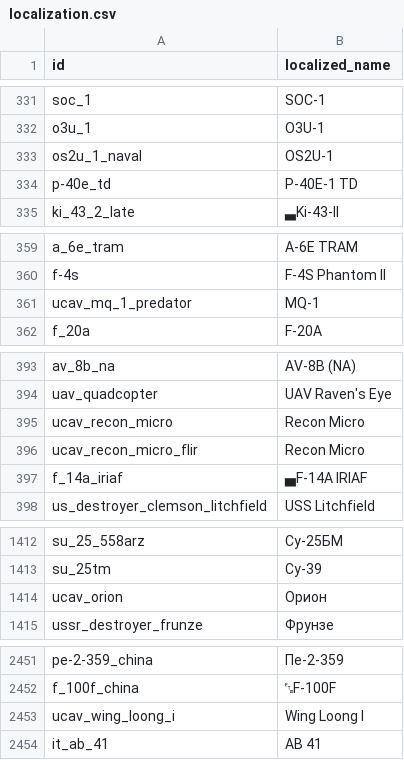
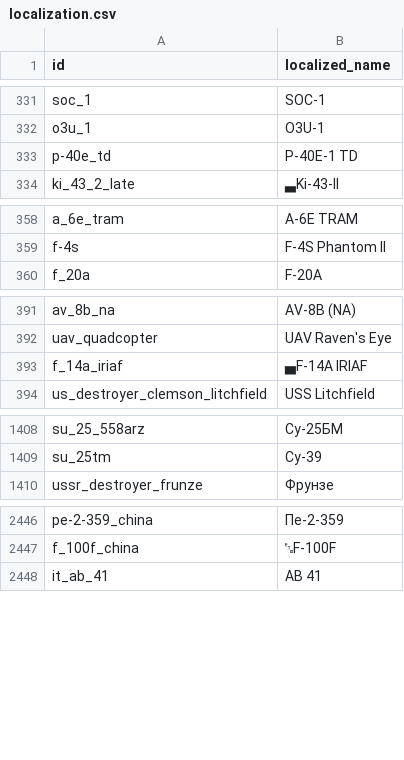
Before and after one commit to Muxomor/wt_datamine_parser_py, a CSV file: localization.csv, drawn as a sheet; only a part is shown, gaps mark what is left out.

```diff
--- a/localization.csv
+++ b/localization.csv
@@ -332,3 +332,2 @@ soc_1,SOC-1
 o3u_1,O3U-1
-os2u_1_naval,OS2U-1
 p-40e_td,P-40E-1 TD
@@ -360,3 +359,2 @@ a_6e_tram,A-6E TRAM
 f-4s,F-4S Phantom II
-ucav_mq_1_predator,MQ-1
 f_20a,F-20A
@@ -394,4 +392,2 @@ av_8b_na,AV-8B (NA)
 uav_quadcopter,UAV Raven's Eye
-ucav_recon_micro,Recon Micro
-ucav_recon_micro_flir,Recon Micro
 f_14a_iriaf,▄F-14A IRIAF
@@ -1413,3 +1409,2 @@ su_25_558arz,Су-25БМ
 su_25tm,Су-39
-ucav_orion,Орион
 ussr_destroyer_frunze,Фрунзе
@@ -2452,3 +2447,2 @@ pe-2-359_china,Пе-2-359
 f_100f_china,␗F-100F
-ucav_wing_loong_i,Wing Loong I
 it_ab_41,AB 41
```
Also changed, not shown: shop.csv, shop_images.csv, 10 other files.
